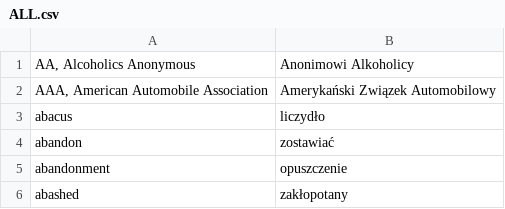
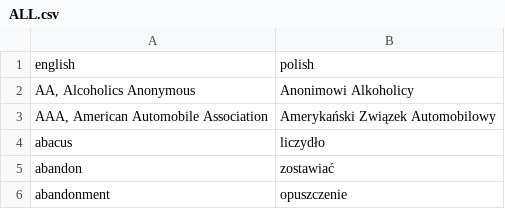
Before and after one commit to IvanNovgorodtsev/Fiszkers, a CSV file: LLA/main/ALL.csv, drawn as a sheet; only a part is shown; the shorter side is filled out with more unchanged rows; the diff names each change by its address in the sheet, - before the commit and + after, or states it on an @@ line.

```diff
--- a/LLA/main/ALL.csv
+++ b/LLA/main/ALL.csv
+row 1: english | polish
```
